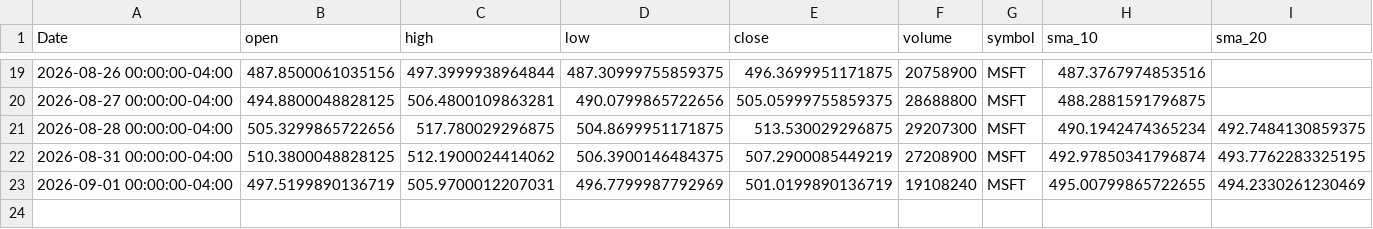
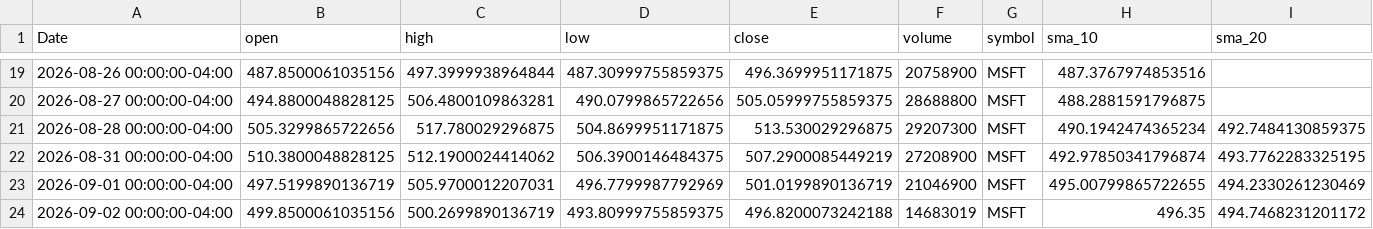
Before and after one commit to elrey85/Data-agent, a CSV file: analysis/MSFT_analysis.csv, drawn as a sheet; only a part is shown, gaps mark what is left out; rows hold the shown columns only; the diff names each change by its address in the sheet, - before the commit and + after, or states it on an @@ line.

```diff
--- a/analysis/MSFT_analysis.csv
+++ b/analysis/MSFT_analysis.csv
-F23 (volume): 19108240
+F23 (volume): 21046900
+row 24: 2026-09-02 00:00:00-04:00 | 499.8500061035156 | 500.2699890136719 | 493.80999755859375 | 496.8200073242188 | 14683019 | MSFT | 496.35 | 494.7468231201172
```
Also changed, not shown: analysis/AAPL_analysis.csv, analysis/TSLA_analysis.csv, 4 other files.
